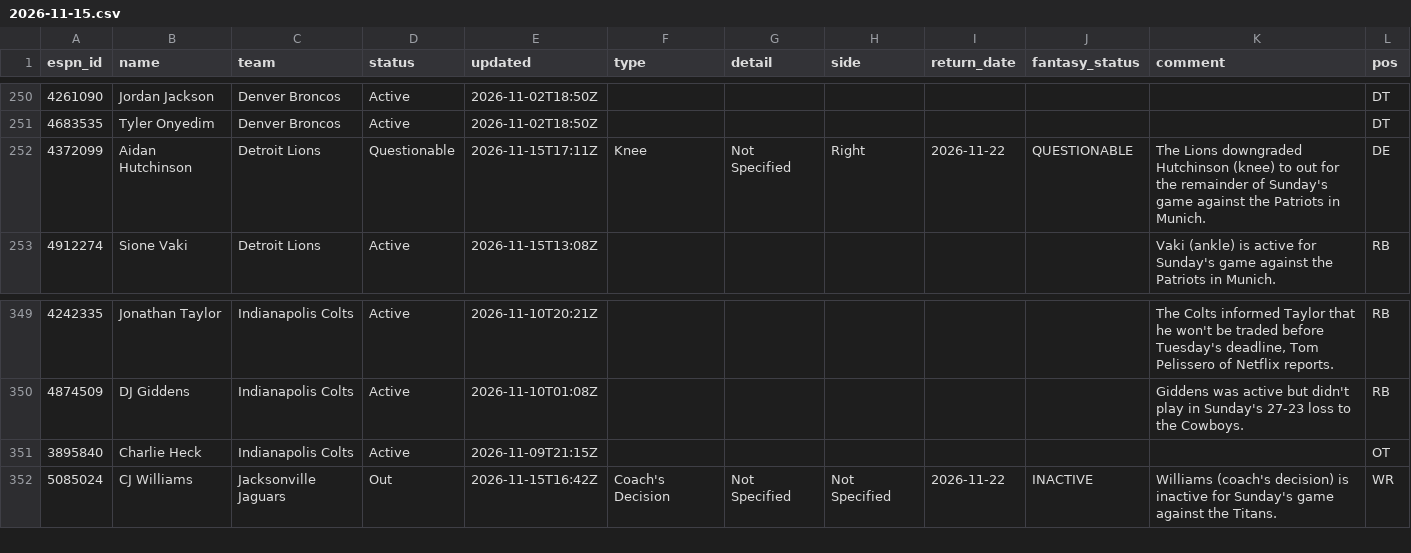
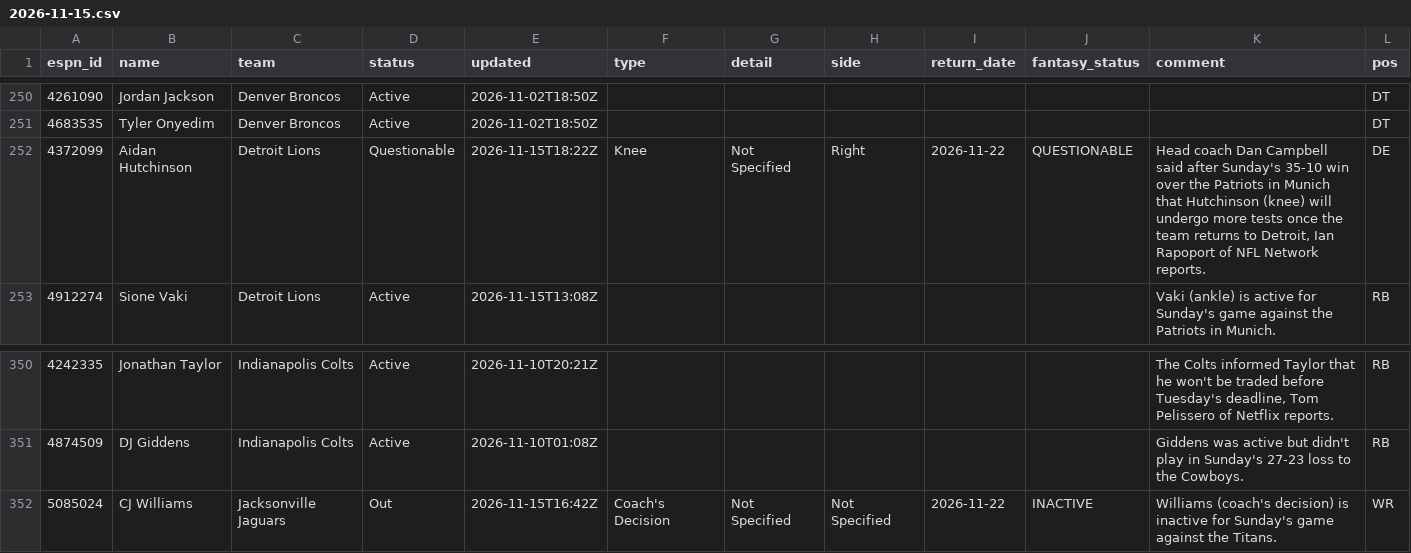
Before and after one commit to ChefJulio/nfl-edge, a CSV file: data/espn_injuries/2026-11-15.csv, drawn as a sheet; only a part is shown, gaps mark what is left out; the diff covers the shown part only.

```diff
--- a/data/espn_injuries/2026-11-15.csv
+++ b/data/espn_injuries/2026-11-15.csv
@@ -251,3 +251,3 @@ espn_id,name,team,status,updated,type,detail,side,return_date,fantasy_status,com
 4683535,Tyler Onyedim,Denver Broncos,Active,2026-11-02T18:50Z,,,,,,,DT
-4372099,Aidan Hutchinson,Detroit Lions,Questionable,2026-11-15T17:11Z,Knee,Not Specified,Right,2026-11-22,QUESTIONABLE,The Lions downgraded Hutchinson (knee) to out for the remainder of Sunday's game against the Patriots in Munich.,DE
+4372099,Aidan Hutchinson,Detroit Lions,Questionable,2026-11-15T18:22Z,Knee,Not Specified,Right,2026-11-22,QUESTIONABLE,"Head coach Dan Campbell said after Sunday's 35-10 win over the Patriots in Munich that Hutchinson (knee) will undergo more tests once the team returns to Detroit, Ian Rapoport of NFL Network reports.",DE
 4912274,Sione Vaki,Detroit Lions,Active,2026-11-15T13:08Z,,,,,,Vaki (ankle) is active for Sunday's game against the Patriots in Munich.,RB
@@ -350,3 +351,2 @@ espn_id,name,team,status,updated,type,detail,side,return_date,fantasy_status,com
 4874509,DJ Giddens,Indianapolis Colts,Active,2026-11-10T01:08Z,,,,,,Giddens was active but didn't play in Sunday's 27-23 loss to the Cowboys.,RB
-3895840,Charlie Heck,Indianapolis Colts,Active,2026-11-09T21:15Z,,,,,,,OT
 5085024,CJ Williams,Jacksonville Jaguars,Out,2026-11-15T16:42Z,Coach's Decision,Not Specified,Not Specified,2026-11-22,INACTIVE,Williams (coach's decision) is inactive for Sunday's game against the Titans.,WR
```
Also changed, not shown: 4 added rows and 3 removed rows elsewhere in this file, 3 other files.
